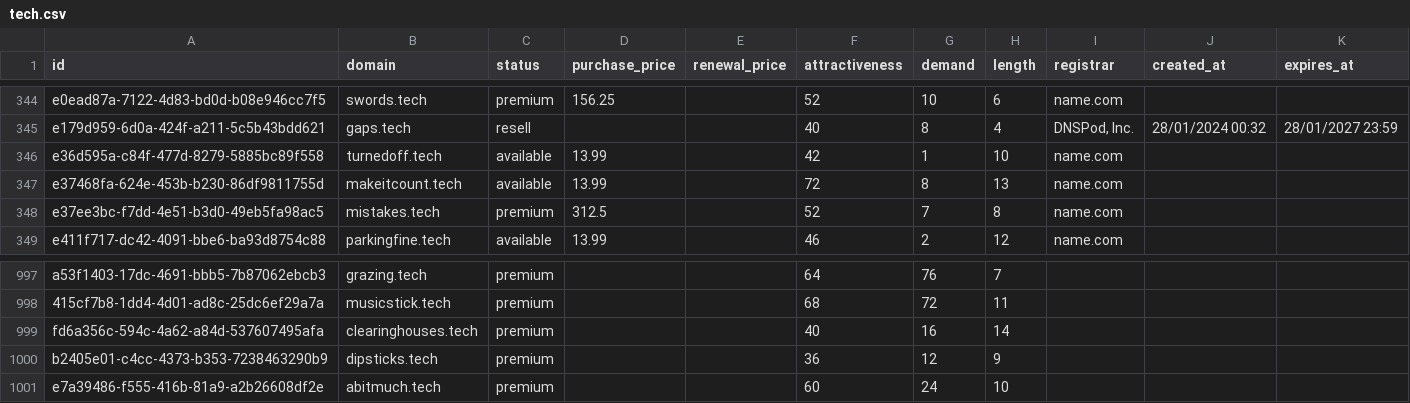
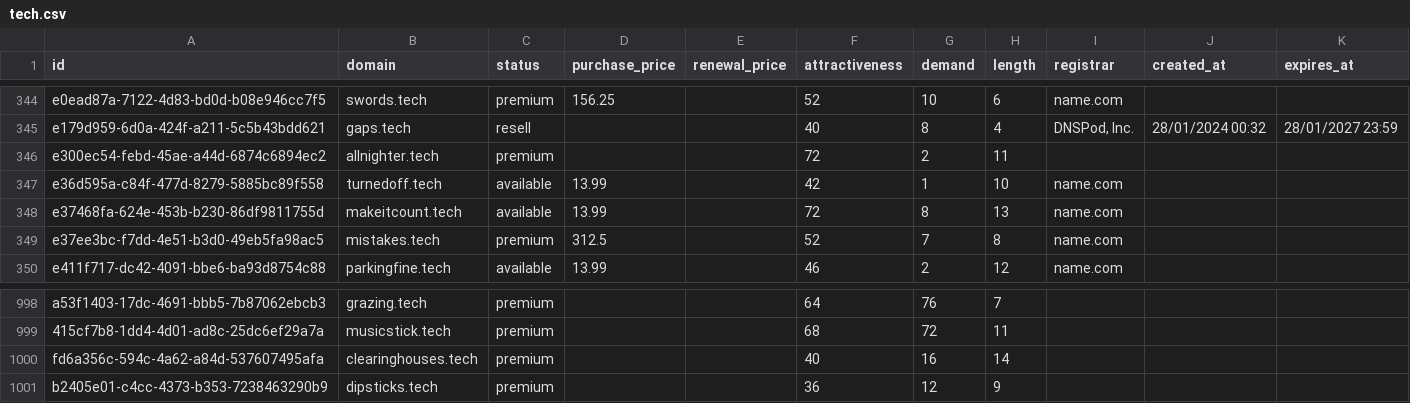
Before and after one commit to UniqueDomains/tech-oneword-domains, a CSV file: tech.csv, drawn as a sheet; only a part is shown, gaps mark what is left out.

Commit message:
Domains update

```diff
--- a/tech.csv
+++ b/tech.csv
@@ -345,2 +345,3 @@ e0ead87a-7122-4d83-bd0d-b08e946cc7f5,swords.tech,premium,156.25,,52,10,6,name.co
 e179d959-6d0a-424f-a211-5c5b43bdd621,gaps.tech,resell,,,40,8,4,"DNSPod, Inc.",28/01/2024 00:32,28/01/2027 23:59
+e300ec54-febd-45ae-a44d-6874c6894ec2,allnighter.tech,premium,,,72,2,11,,,
 e36d595a-c84f-477d-8279-5885bc89f558,turnedoff.tech,available,13.99,,42,1,10,name.com,,
@@ -1000,2 +1001 @@ fd6a356c-594c-4a62-a84d-537607495afa,clearinghouses.tech,premium,,,40,16,14,,,
 b2405e01-c4cc-4373-b353-7238463290b9,dipsticks.tech,premium,,,36,12,9,,,
-e7a39486-f555-416b-81a9-a2b26608df2e,abitmuch.tech,premium,,,60,24,10,,,
```
Also changed, not shown: 1 other file.
